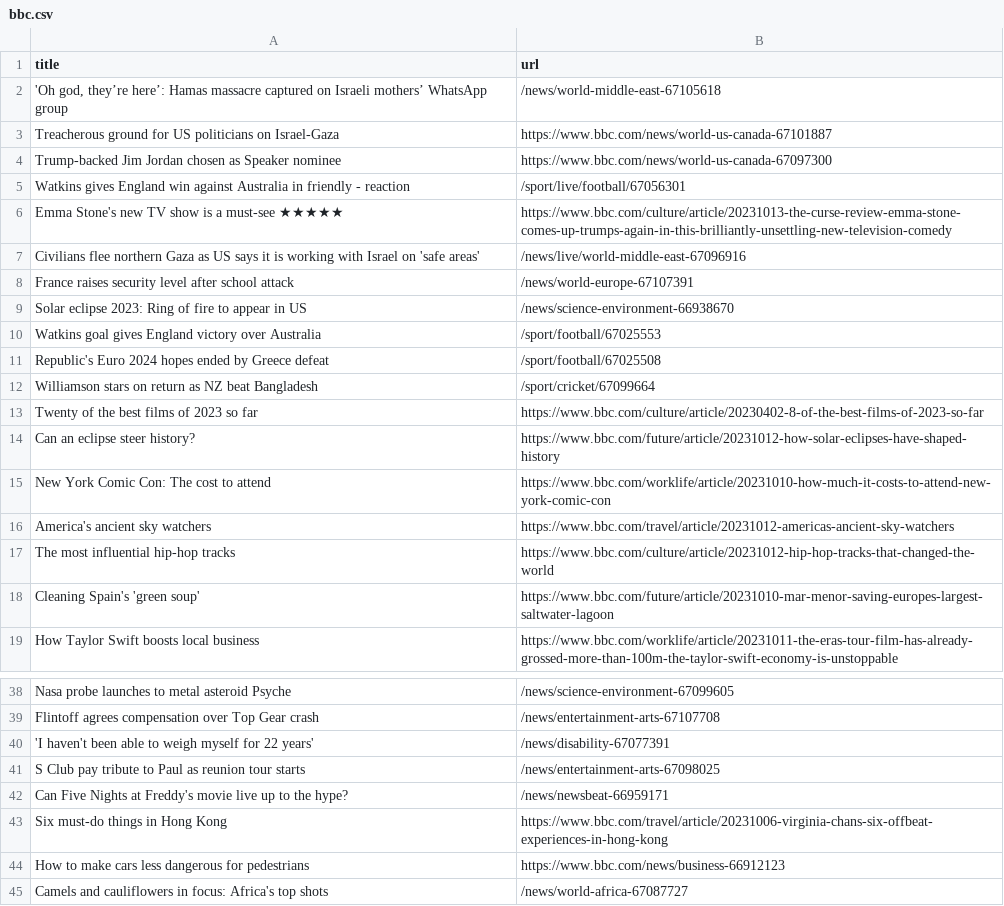
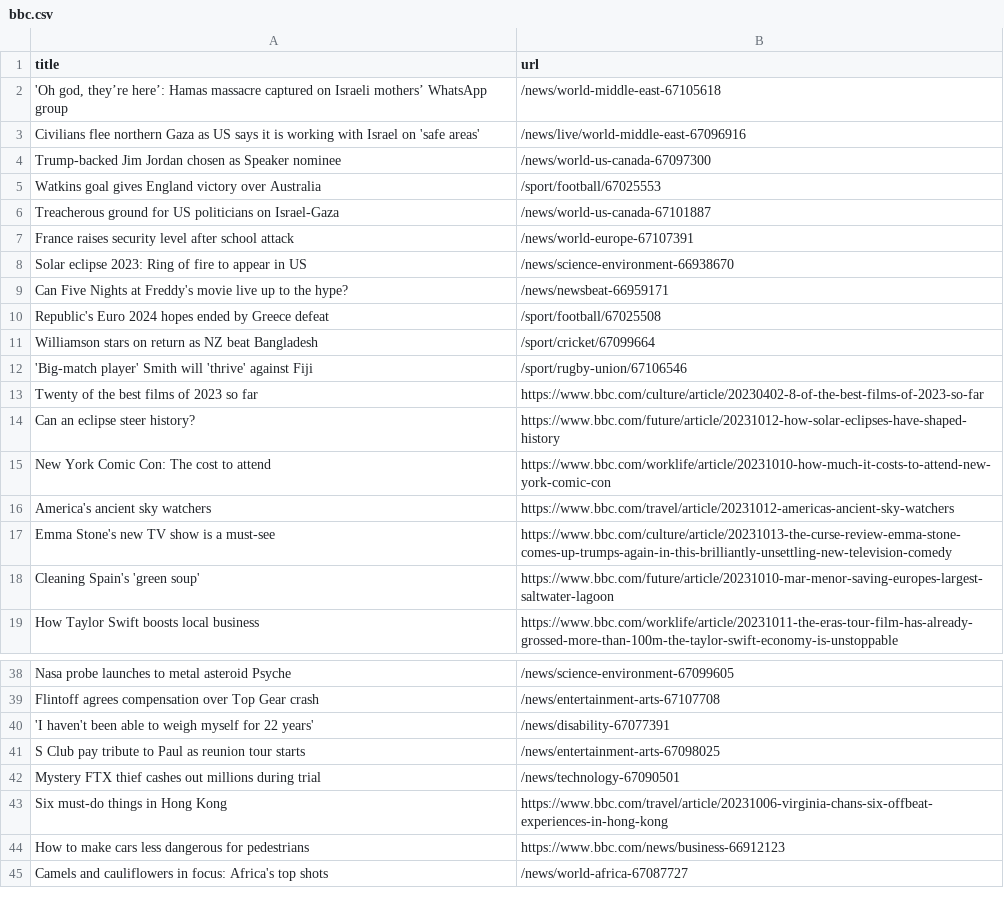
Before and after one commit to jsoma/automatic-scraper-bbc, a CSV file: bbc.csv, drawn as a sheet; only a part is shown, gaps mark what is left out.

```diff
--- a/bbc.csv
+++ b/bbc.csv
@@ -2,12 +2,12 @@ title,url
 "'Oh god, they’re here’: Hamas massacre captured on Israeli mothers’ WhatsApp group",/news/world-middle-east-67105618
-Treacherous ground for US politicians on Israel-Gaza,https://www.bbc.com/news/world-us-canada-67101887
-Trump-backed Jim Jordan chosen as Speaker nominee,https://www.bbc.com/news/world-us-canada-67097300
-Watkins gives England win against Australia in friendly - reaction,/sport/live/football/67056301
-Emma Stone's new TV show is a must-see ★★★★★,https://www.bbc.com/culture/article/20231013-the-curse-review-emma-stone-comes-up-trumps-again-in-this-brilliantly-unsettling-new-television-comedy
 Civilians flee northern Gaza as US says it is working with Israel on 'safe areas',/news/live/world-middle-east-67096916
+Trump-backed Jim Jordan chosen as Speaker nominee,/news/world-us-canada-67097300
+Watkins goal gives England victory over Australia,/sport/football/67025553
+Treacherous ground for US politicians on Israel-Gaza,/news/world-us-canada-67101887
 France raises security level after school attack,/news/world-europe-67107391
 Solar eclipse 2023: Ring of fire to appear in US,/news/science-environment-66938670
-Watkins goal gives England victory over Australia,/sport/football/67025553
+Can Five Nights at Freddy's movie live up to the hype?,/news/newsbeat-66959171
 Republic's Euro 2024 hopes ended by Greece defeat,/sport/football/67025508
 Williamson stars on return as NZ beat Bangladesh,/sport/cricket/67099664
+'Big-match player' Smith will 'thrive' against Fiji,/sport/rugby-union/67106546
 Twenty of the best films of 2023 so far,https://www.bbc.com/culture/article/20230402-8-of-the-best-films-of-2023-so-far
@@ -16,3 +16,3 @@ New York Comic Con: The cost to attend,https://www.bbc.com/worklife/article/2023
 America's ancient sky watchers,https://www.bbc.com/travel/article/20231012-americas-ancient-sky-watchers
-The most influential hip-hop tracks,https://www.bbc.com/culture/article/20231012-hip-hop-tracks-that-changed-the-world
+Emma Stone's new TV show is a must-see,https://www.bbc.com/culture/article/20231013-the-curse-review-emma-stone-comes-up-trumps-again-in-this-brilliantly-unsettling-new-television-comedy
 Cleaning Spain's 'green soup',https://www.bbc.com/future/article/20231010-mar-menor-saving-europes-largest-saltwater-lagoon
@@ -41,3 +41,3 @@ Flintoff agrees compensation over Top Gear crash,/news/entertainment-arts-671077
 S Club pay tribute to Paul as reunion tour starts,/news/entertainment-arts-67098025
-Can Five Nights at Freddy's movie live up to the hype?,/news/newsbeat-66959171
+Mystery FTX thief cashes out millions during trial,/news/technology-67090501
 Six must-do things in Hong Kong,https://www.bbc.com/travel/article/20231006-virginia-chans-six-offbeat-experiences-in-hong-kong
```
